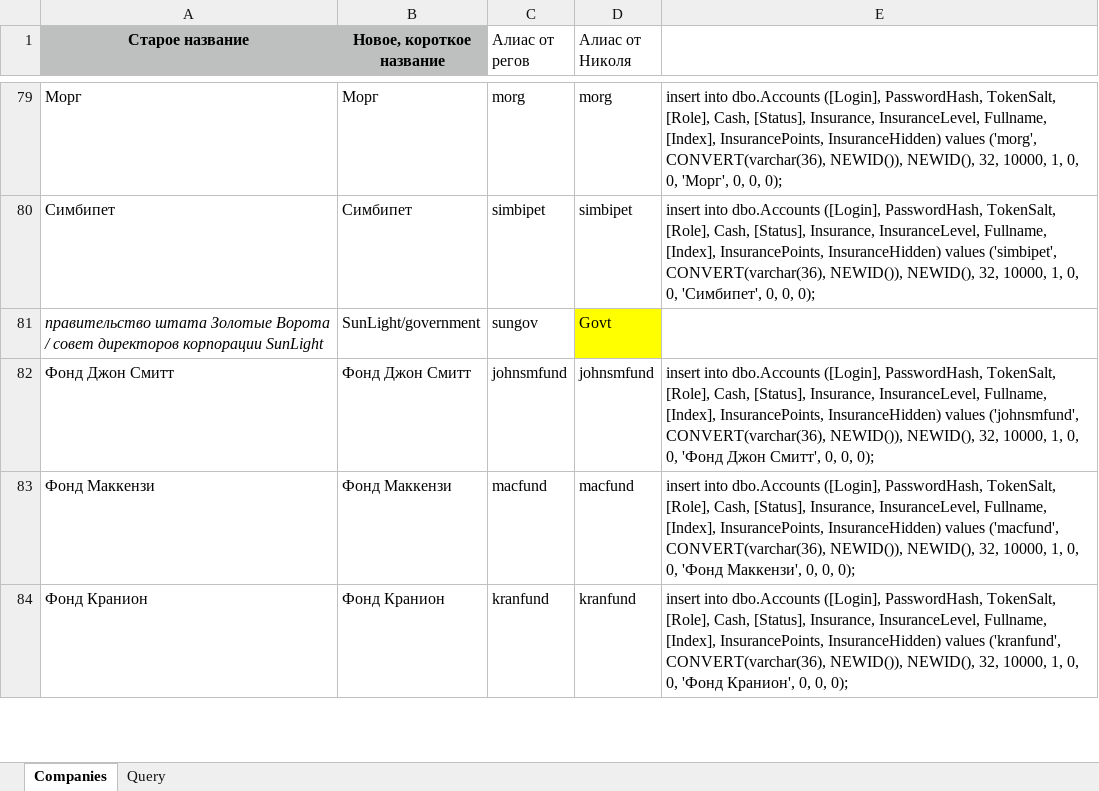
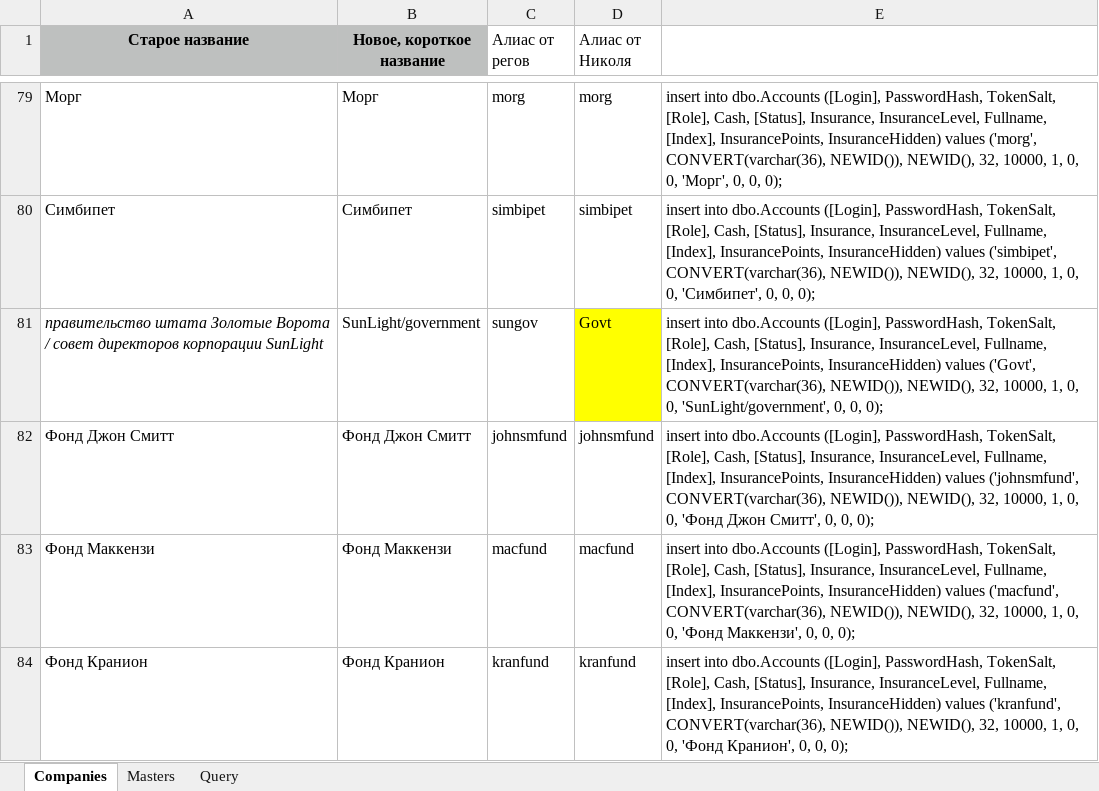
Before and after one commit to sth-larp/deus-economics, an Excel workbook: Company.xlsx, sheet Companies, drawn as a sheet; only a part is shown, gaps mark what is left out; values as stored, in another font and other column widths than the file's, no borders; the diff names each change by its address in the sheet, - before the commit and + after, or states it on an @@ line.

```diff
--- a/Company.xlsx (sheet Companies)
+++ b/Company.xlsx (sheet Companies)
+sheet tab: Masters
-E81: (empty)
+E81: insert into dbo.Accounts ([Login], PasswordHash, TokenSalt, [Role], Cash, [Status], Insurance, InsuranceLevel, Fullname, [Index], InsurancePoints, InsuranceHidden) values ('Govt', CONVERT(varchar(36), NEWID()), NEWID(), 32, 10000, 1, 0, 0, 'SunLight/government', 0, 0, 0);
```
Also changed, not shown: 14 other files.
